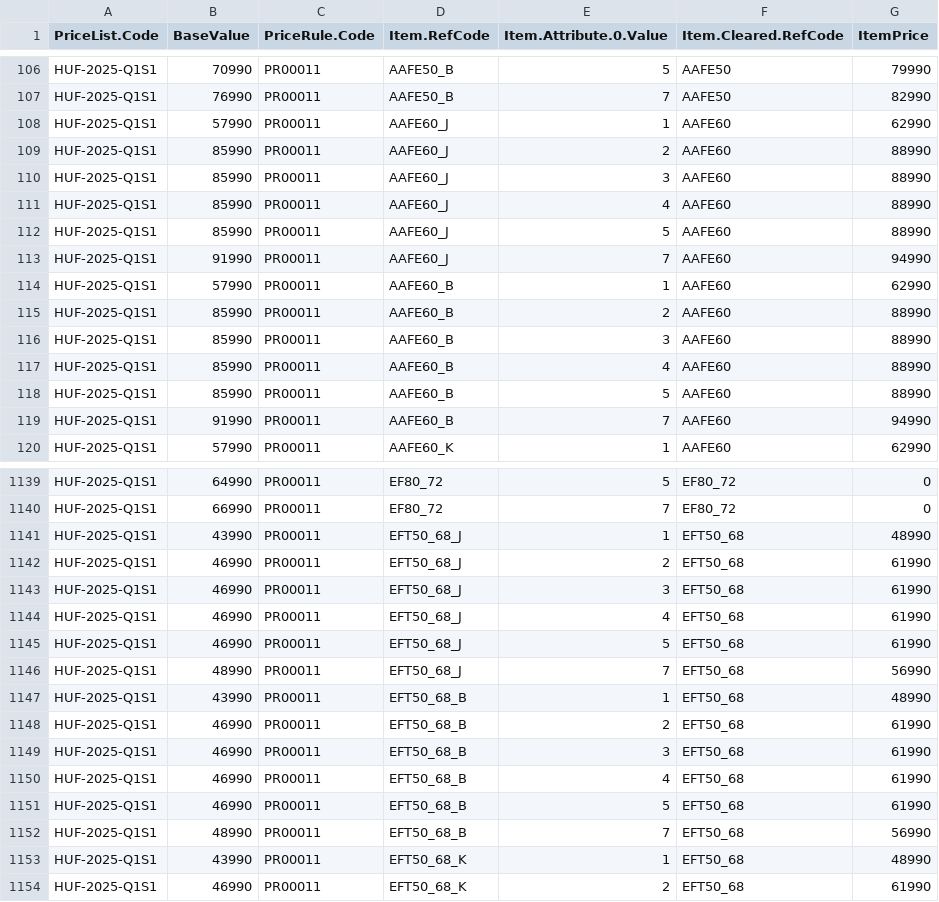
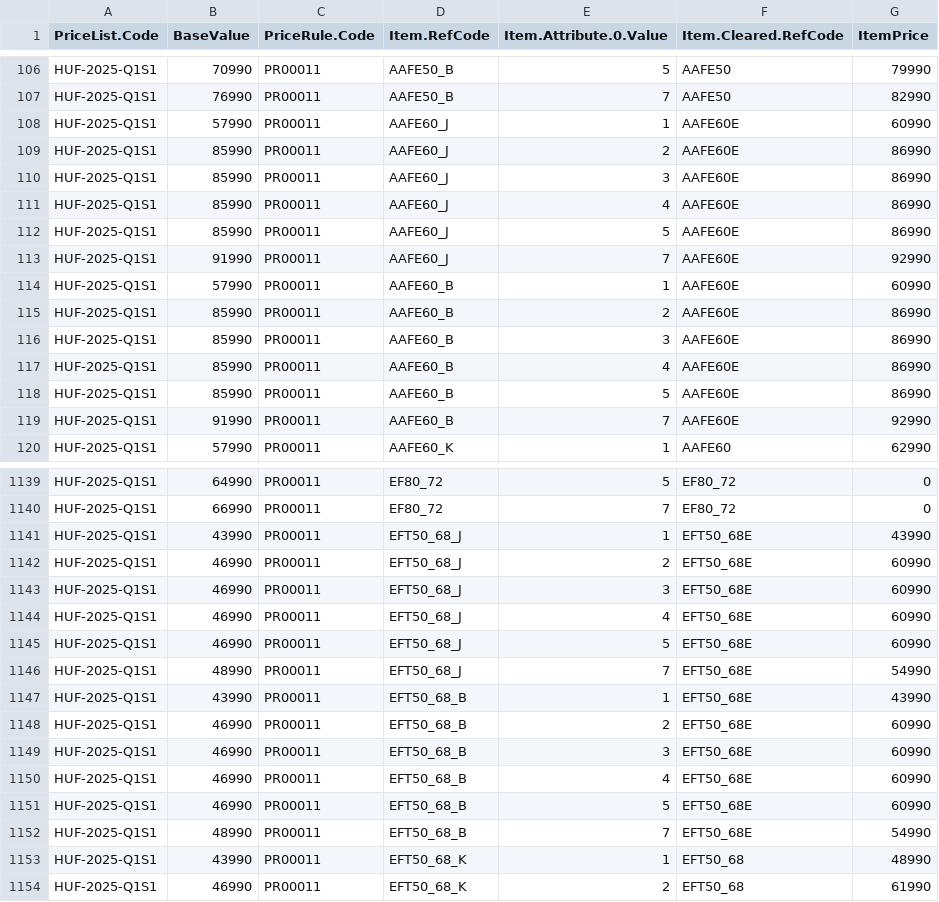
Before and after one commit to Slezi94/Price-Merger, a CSV file: Output/output.csv, drawn as a sheet; only a part is shown, gaps mark what is left out; the diff covers the shown part only.

Commit message:
AAFE60E & EFT50_58E exception in str modification

```diff
--- a/Output/output.csv
+++ b/Output/output.csv
@@ -107,14 +107,14 @@ HUF-2025-Q1S1,70990,PR00011,AAFE50_B,5,AAFE50,79990
 HUF-2025-Q1S1,76990,PR00011,AAFE50_B,7,AAFE50,82990
-HUF-2025-Q1S1,57990,PR00011,AAFE60_J,1,AAFE60,62990
-HUF-2025-Q1S1,85990,PR00011,AAFE60_J,2,AAFE60,88990
-HUF-2025-Q1S1,85990,PR00011,AAFE60_J,3,AAFE60,88990
-HUF-2025-Q1S1,85990,PR00011,AAFE60_J,4,AAFE60,88990
-HUF-2025-Q1S1,85990,PR00011,AAFE60_J,5,AAFE60,88990
-HUF-2025-Q1S1,91990,PR00011,AAFE60_J,7,AAFE60,94990
-HUF-2025-Q1S1,57990,PR00011,AAFE60_B,1,AAFE60,62990
-HUF-2025-Q1S1,85990,PR00011,AAFE60_B,2,AAFE60,88990
-HUF-2025-Q1S1,85990,PR00011,AAFE60_B,3,AAFE60,88990
-HUF-2025-Q1S1,85990,PR00011,AAFE60_B,4,AAFE60,88990
-HUF-2025-Q1S1,85990,PR00011,AAFE60_B,5,AAFE60,88990
-HUF-2025-Q1S1,91990,PR00011,AAFE60_B,7,AAFE60,94990
+HUF-2025-Q1S1,57990,PR00011,AAFE60_J,1,AAFE60E,60990
+HUF-2025-Q1S1,85990,PR00011,AAFE60_J,2,AAFE60E,86990
+HUF-2025-Q1S1,85990,PR00011,AAFE60_J,3,AAFE60E,86990
+HUF-2025-Q1S1,85990,PR00011,AAFE60_J,4,AAFE60E,86990
+HUF-2025-Q1S1,85990,PR00011,AAFE60_J,5,AAFE60E,86990
+HUF-2025-Q1S1,91990,PR00011,AAFE60_J,7,AAFE60E,92990
+HUF-2025-Q1S1,57990,PR00011,AAFE60_B,1,AAFE60E,60990
+HUF-2025-Q1S1,85990,PR00011,AAFE60_B,2,AAFE60E,86990
+HUF-2025-Q1S1,85990,PR00011,AAFE60_B,3,AAFE60E,86990
+HUF-2025-Q1S1,85990,PR00011,AAFE60_B,4,AAFE60E,86990
+HUF-2025-Q1S1,85990,PR00011,AAFE60_B,5,AAFE60E,86990
+HUF-2025-Q1S1,91990,PR00011,AAFE60_B,7,AAFE60E,92990
 HUF-2025-Q1S1,57990,PR00011,AAFE60_K,1,AAFE60,62990
@@ -1140,14 +1140,14 @@ HUF-2025-Q1S1,64990,PR00011,EF80_72,5,EF80_72,0
 HUF-2025-Q1S1,66990,PR00011,EF80_72,7,EF80_72,0
-HUF-2025-Q1S1,43990,PR00011,EFT50_68_J,1,EFT50_68,48990
-HUF-2025-Q1S1,46990,PR00011,EFT50_68_J,2,EFT50_68,61990
-HUF-2025-Q1S1,46990,PR00011,EFT50_68_J,3,EFT50_68,61990
-HUF-2025-Q1S1,46990,PR00011,EFT50_68_J,4,EFT50_68,61990
-HUF-2025-Q1S1,46990,PR00011,EFT50_68_J,5,EFT50_68,61990
-HUF-2025-Q1S1,48990,PR00011,EFT50_68_J,7,EFT50_68,56990
-HUF-2025-Q1S1,43990,PR00011,EFT50_68_B,1,EFT50_68,48990
-HUF-2025-Q1S1,46990,PR00011,EFT50_68_B,2,EFT50_68,61990
-HUF-2025-Q1S1,46990,PR00011,EFT50_68_B,3,EFT50_68,61990
-HUF-2025-Q1S1,46990,PR00011,EFT50_68_B,4,EFT50_68,61990
-HUF-2025-Q1S1,46990,PR00011,EFT50_68_B,5,EFT50_68,61990
-HUF-2025-Q1S1,48990,PR00011,EFT50_68_B,7,EFT50_68,56990
+HUF-2025-Q1S1,43990,PR00011,EFT50_68_J,1,EFT50_68E,43990
+HUF-2025-Q1S1,46990,PR00011,EFT50_68_J,2,EFT50_68E,60990
+HUF-2025-Q1S1,46990,PR00011,EFT50_68_J,3,EFT50_68E,60990
+HUF-2025-Q1S1,46990,PR00011,EFT50_68_J,4,EFT50_68E,60990
+HUF-2025-Q1S1,46990,PR00011,EFT50_68_J,5,EFT50_68E,60990
+HUF-2025-Q1S1,48990,PR00011,EFT50_68_J,7,EFT50_68E,54990
+HUF-2025-Q1S1,43990,PR00011,EFT50_68_B,1,EFT50_68E,43990
+HUF-2025-Q1S1,46990,PR00011,EFT50_68_B,2,EFT50_68E,60990
+HUF-2025-Q1S1,46990,PR00011,EFT50_68_B,3,EFT50_68E,60990
+HUF-2025-Q1S1,46990,PR00011,EFT50_68_B,4,EFT50_68E,60990
+HUF-2025-Q1S1,46990,PR00011,EFT50_68_B,5,EFT50_68E,60990
+HUF-2025-Q1S1,48990,PR00011,EFT50_68_B,7,EFT50_68E,54990
 HUF-2025-Q1S1,43990,PR00011,EFT50_68_K,1,EFT50_68,48990
```
Also changed, not shown: 4 edited cells elsewhere in this file, 1 other file.
